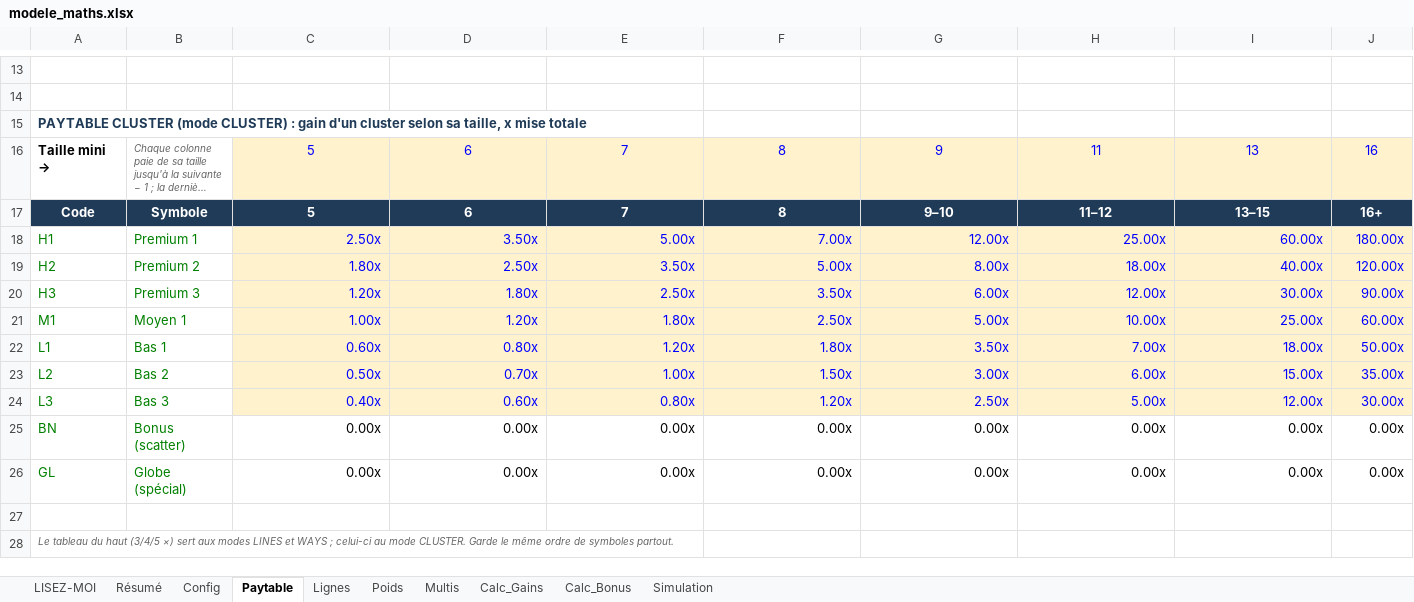
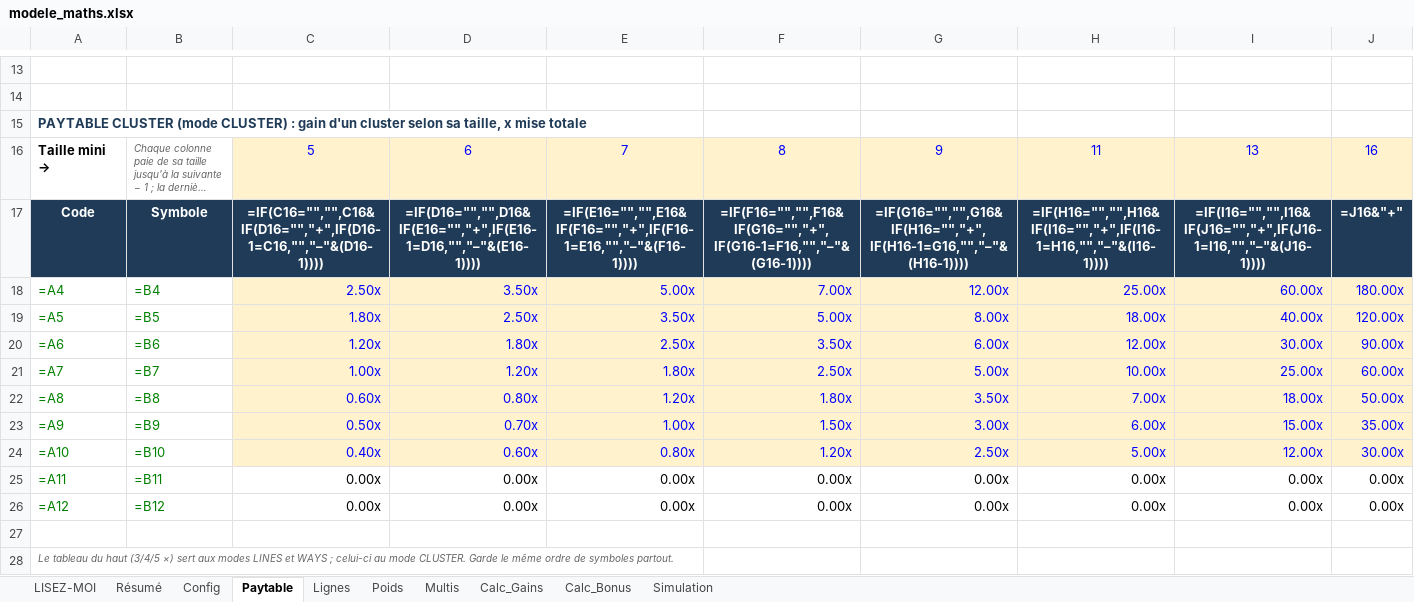
Before and after one commit to Slisxk/Slots, an Excel workbook: modele_maths/modele_maths.xlsx, sheet Paytable, drawn as a sheet; only a part is shown, gaps mark what is left out; long unchanged cells end in …; values as stored, in another font and other column widths than the file's, no borders; formulas without a stored value are shown as written; removed rows and columns are numbered as before the commit, all else as after; the diff names each change by its address in the sheet, - before the commit and + after, or states it on an @@ line.

```diff
--- a/modele_maths/modele_maths.xlsx (sheet Paytable)
+++ b/modele_maths/modele_maths.xlsx (sheet Paytable)
-row 17: Code | Symbole | 5 | 6 | 7 | 8 | 9–10 | 11–12 | 13–15 | 16+
+row 17: Code | Symbole | =IF(C16="","",C16&IF(D16="","+",IF(D16-1=C16,"","–"&(D16-1)))) | =IF(D16="","",D16&IF(E16="","+",IF(E16-1=D16,"","–"&(E16-1)))) | =IF(E16="","",E16&IF(F16="","+",IF(F16-1=E16,"","–"&(F16-1)))) | =IF(F16="","",F16&IF(G16="","+",IF(G16-1=F16,"","–"&(G16-1)))) | =IF(G16="","",G16&IF(H16="","+",IF(H16-1=G16,"","–"&(H16-1)))) | =IF(H16="","",H16&IF(I16="","+",IF(I16-1=H16,"","–"&(I16-1)))) | =IF(I16="","",I16&IF(J16="","+",IF(J16-1=I16,"","–"&(J16-1)))) | =J16&"+"
-A18: H1
+A18: =A4
-B18: Premium 1
+B18: =B4
-A19: H2
+A19: =A5
-B19: Premium 2
+B19: =B5
-A20: H3
+A20: =A6
-B20: Premium 3
+B20: =B6
-A21: M1
+A21: =A7
-B21: Moyen 1
+B21: =B7
-A22: L1
+A22: =A8
-B22: Bas 1
+B22: =B8
-A23: L2
+A23: =A9
-B23: Bas 2
+B23: =B9
-A24: L3
+A24: =A10
-B24: Bas 3
+B24: =B10
-A25: BN
+A25: =A11
-B25: Bonus (scatter)
+B25: =B11
-A26: GL
+A26: =A12
-B26: Globe (spécial)
+B26: =B12
```
Also changed, not shown: sheet Poids, sheet Calc_Gains, sheet Calc_Bonus, sheet Simulation, sheet Lignes, sheet Résumé, 2 more sheets.
